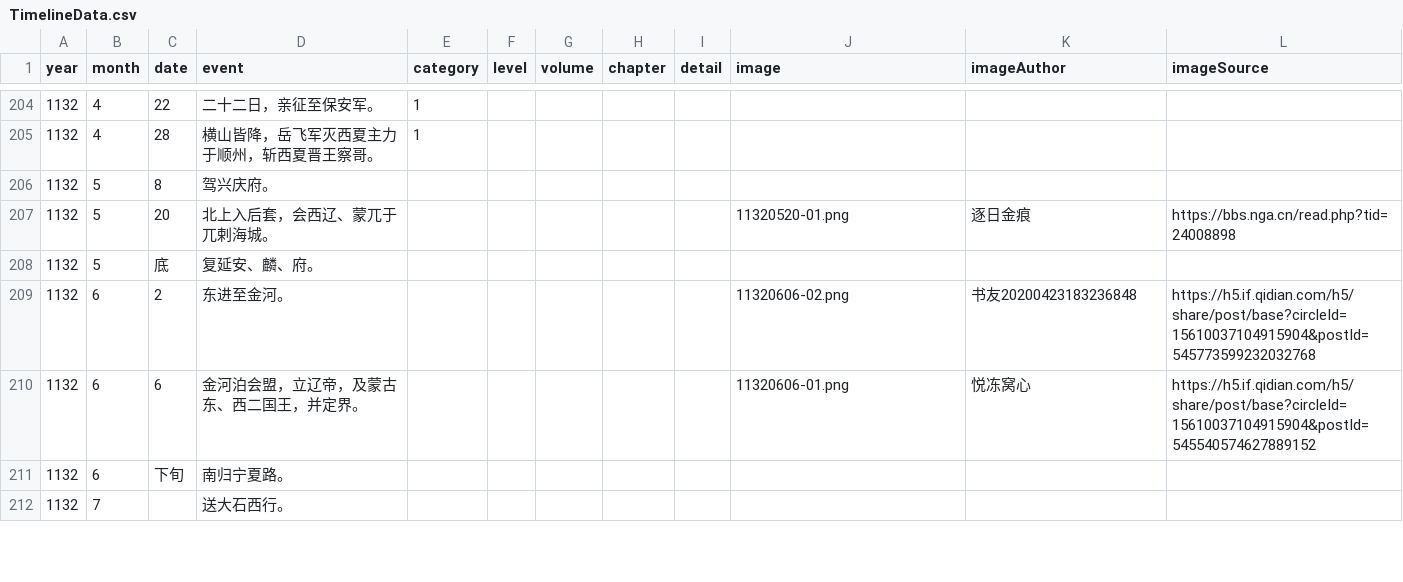
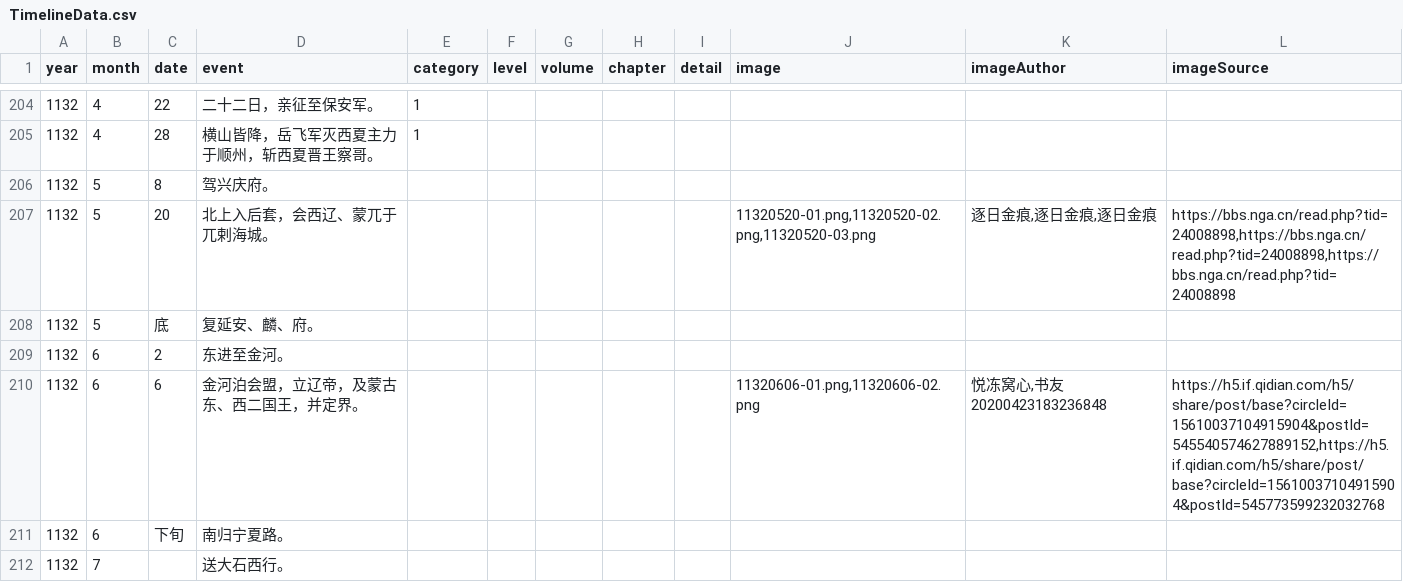
Before and after one commit to liudanpashui/shaosong-timeline, a CSV file: src/data/TimelineData.csv, drawn as a sheet; only a part is shown, gaps mark what is left out.

Commit message:
Enable multiple maps in one event

```diff
--- a/src/data/TimelineData.csv
+++ b/src/data/TimelineData.csv
@@ -206,6 +206,6 @@ year	month	date	event	category	level	volume	chapter	detail	image	imageAuthor	ima
 1132	5	8	驾兴庆府。								
-1132	5	20	北上入后套，会西辽、蒙兀于兀剌海城。						11320520-01.png	逐日金痕	https://bbs.nga.cn/read.php?tid=24008898
+1132	5	20	北上入后套，会西辽、蒙兀于兀剌海城。						"11320520-01.png,11320520-02.png,11320520-03.png"	"逐日金痕,逐日金痕,逐日金痕"	"https://bbs.nga.cn/read.php?tid=24008898,https://bbs.nga.cn/read.php?tid=24008898,https://bbs.nga.cn/read.php?tid=24008898"
 1132	5	底	复延安、麟、府。								
-1132	6	2	东进至金河。						11320606-02.png	书友20200423183236848	https://h5.if.qidian.com/h5/share/post/base?circleId=15610037104915904&postId=545773599232032768
-1132	6	6	金河泊会盟，立辽帝，及蒙古东、西二国王，并定界。						11320606-01.png	悦冻窝心	https://h5.if.qidian.com/h5/share/post/base?circleId=15610037104915904&postId=545540574627889152
+1132	6	2	东进至金河。								
+1132	6	6	金河泊会盟，立辽帝，及蒙古东、西二国王，并定界。						"11320606-01.png,11320606-02.png"	"悦冻窝心,书友20200423183236848"	"https://h5.if.qidian.com/h5/share/post/base?circleId=15610037104915904&postId=545540574627889152,https://h5.if.qidian.com/h5/share/post/base?circleId=15610037104915904&postId=545773599232032768"
 1132	6	下旬	南归宁夏路。								
```
Also changed, not shown: 4 other files.
